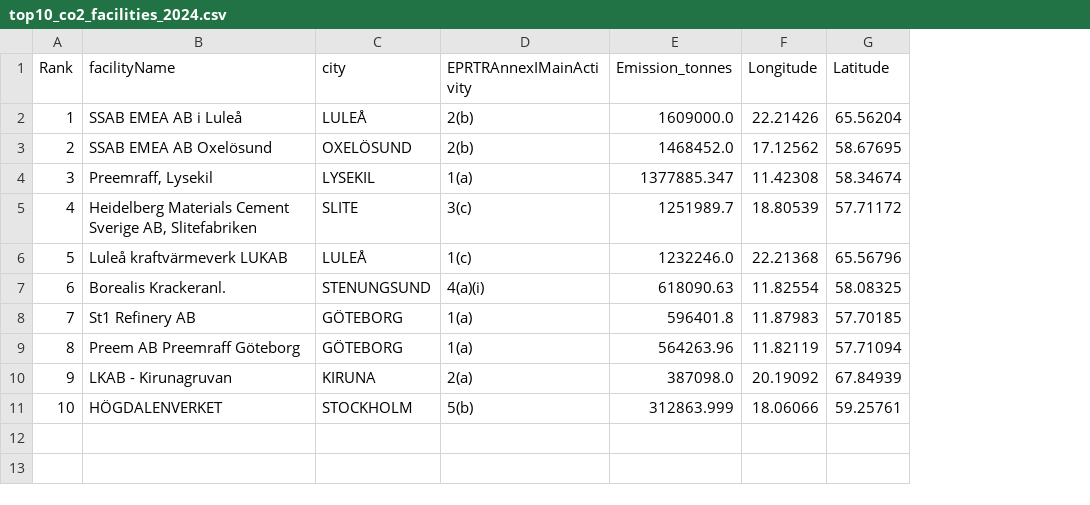
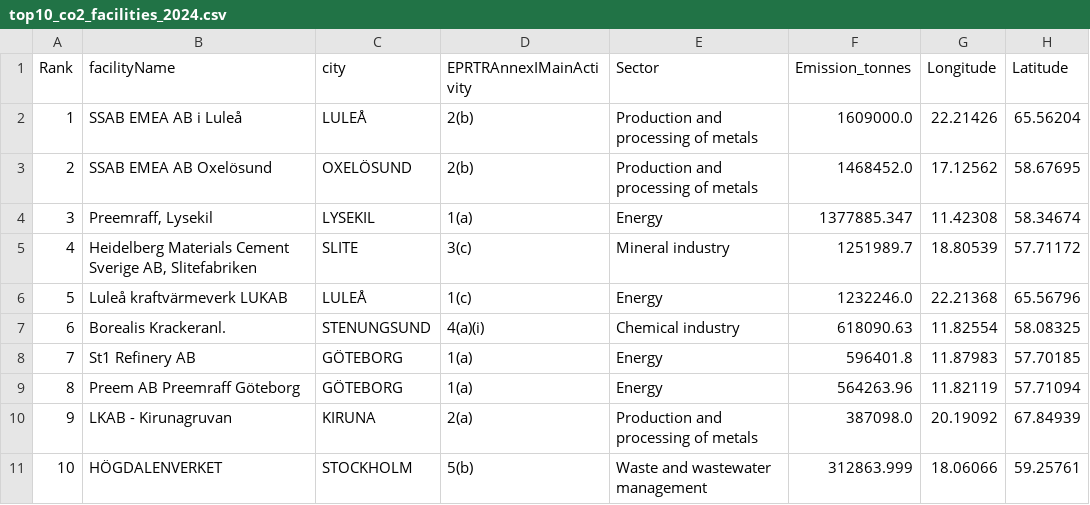
Before and after one commit to XIXIX-ch/swedish-industrial-emissions-analysis, a CSV file: outputs/tables/top10_co2_facilities_2024.csv, drawn as a sheet; the diff names each change by its address in the sheet, - before the commit and + after, or states it on an @@ line.

```diff
--- a/outputs/tables/top10_co2_facilities_2024.csv
+++ b/outputs/tables/top10_co2_facilities_2024.csv
+column E (Sector), rows 2-11: Production and processing of metals | Production and processing of metals | Energy | Mineral industry | Energy | Chemical industry | Energy | Energy | Production and processing of metals | Waste and wastewater management
```
Also changed, not shown: outputs/tables/annual_emission_trends.csv, outputs/tables/reported_value_availability.csv, 10 other files.
